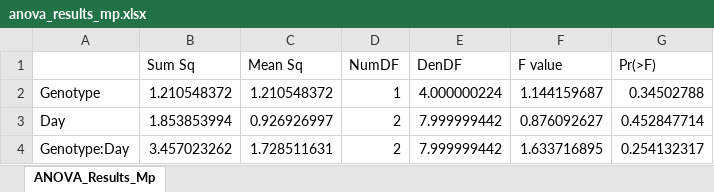
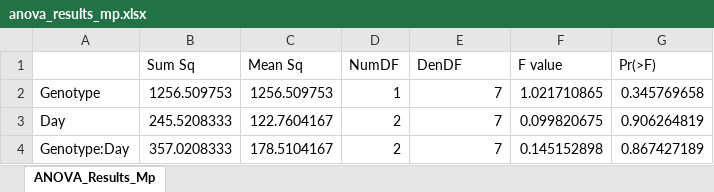
Before and after one commit to madbullahi/DWS, an Excel workbook: anova_results_mp.xlsx, sheet ANOVA_Results_Mp, drawn as a sheet; values as stored, in another font and other column widths than the file's, no borders; the diff names each change by its address in the sheet, - before the commit and + after, or states it on an @@ line.

```diff
--- a/anova_results_mp.xlsx (sheet ANOVA_Results_Mp)
+++ b/anova_results_mp.xlsx (sheet ANOVA_Results_Mp)
-B2 (Sum Sq): 1.210548372
+B2 (Sum Sq): 1256.509753
-C2 (Mean Sq): 1.210548372
+C2 (Mean Sq): 1256.509753
-E2 (DenDF): 4.000000224
+E2 (DenDF): 7
-F2 (F value): 1.144159687
+F2 (F value): 1.021710865
-G2 (Pr(>F)): 0.34502788
+G2 (Pr(>F)): 0.345769658
-B3 (Sum Sq): 1.853853994
+B3 (Sum Sq): 245.5208333
-C3 (Mean Sq): 0.926926997
+C3 (Mean Sq): 122.7604167
-E3:E4 (DenDF): 7.999999442
+E3:E4 (DenDF): 7
-F3 (F value): 0.876092627
+F3 (F value): 0.099820675
-G3 (Pr(>F)): 0.452847714
+G3 (Pr(>F)): 0.906264819
-B4 (Sum Sq): 3.457023262
+B4 (Sum Sq): 357.0208333
-C4 (Mean Sq): 1.728511631
+C4 (Mean Sq): 178.5104167
-F4 (F value): 1.633716895
+F4 (F value): 0.145152898
-G4 (Pr(>F)): 0.254132317
+G4 (Pr(>F)): 0.867427189
```
Also changed, not shown: anova_results_mp_PFOA.xlsx, anova_results_mp_PFOA_PFOS.xlsx, 2 other files.
